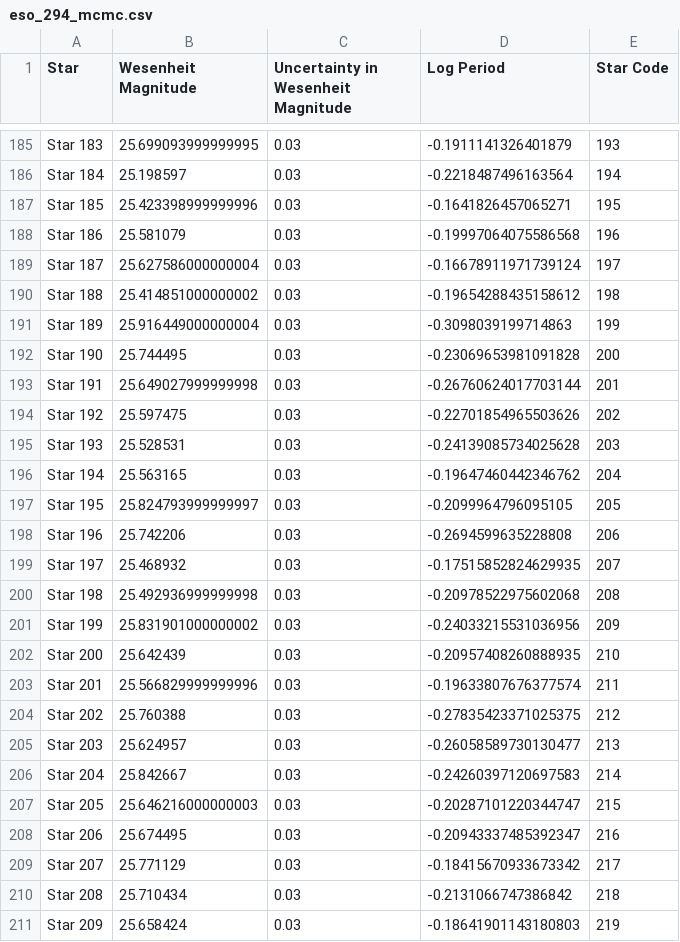
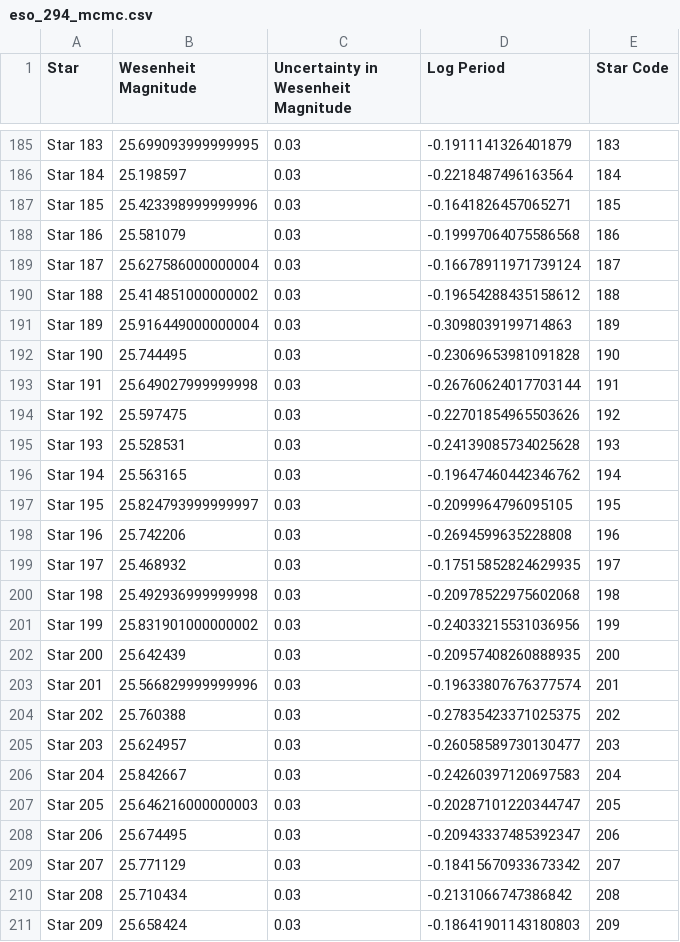
Before and after one commit to pranav-nagarajan/Variable-Stars, a CSV file: Monte Carlo/eso_294_mcmc.csv, drawn as a sheet; only a part is shown, gaps mark what is left out; the diff covers the shown part only; the diff names each change by its address in the sheet, - before the commit and + after, or states it on an @@ line.

```diff
--- a/Monte Carlo/eso_294_mcmc.csv
+++ b/Monte Carlo/eso_294_mcmc.csv
-E185 (Star Code): 193
+E185 (Star Code): 183
-E186 (Star Code): 194
+E186 (Star Code): 184
-E187 (Star Code): 195
+E187 (Star Code): 185
-E188 (Star Code): 196
+E188 (Star Code): 186
-E189 (Star Code): 197
+E189 (Star Code): 187
-E190 (Star Code): 198
+E190 (Star Code): 188
-E191 (Star Code): 199
+E191 (Star Code): 189
-E192 (Star Code): 200
+E192 (Star Code): 190
-E193 (Star Code): 201
+E193 (Star Code): 191
-E194 (Star Code): 202
+E194 (Star Code): 192
-E195 (Star Code): 203
+E195 (Star Code): 193
-E196 (Star Code): 204
+E196 (Star Code): 194
-E197 (Star Code): 205
+E197 (Star Code): 195
-E198 (Star Code): 206
+E198 (Star Code): 196
-E199 (Star Code): 207
+E199 (Star Code): 197
-E200 (Star Code): 208
+E200 (Star Code): 198
-E201 (Star Code): 209
+E201 (Star Code): 199
-E202 (Star Code): 210
+E202 (Star Code): 200
-E203 (Star Code): 211
+E203 (Star Code): 201
-E204 (Star Code): 212
+E204 (Star Code): 202
-E205 (Star Code): 213
+E205 (Star Code): 203
-E206 (Star Code): 214
+E206 (Star Code): 204
-E207 (Star Code): 215
+E207 (Star Code): 205
-E208 (Star Code): 216
+E208 (Star Code): 206
-E209 (Star Code): 217
+E209 (Star Code): 207
-E210 (Star Code): 218
+E210 (Star Code): 208
-E211 (Star Code): 219
+E211 (Star Code): 209
```
Also changed, not shown: 36 edited cells elsewhere in this file, Monte Carlo/eso_410_mcmc.csv, Monte Carlo/milky_way_complete_mcmc.csv, 3 other files.
